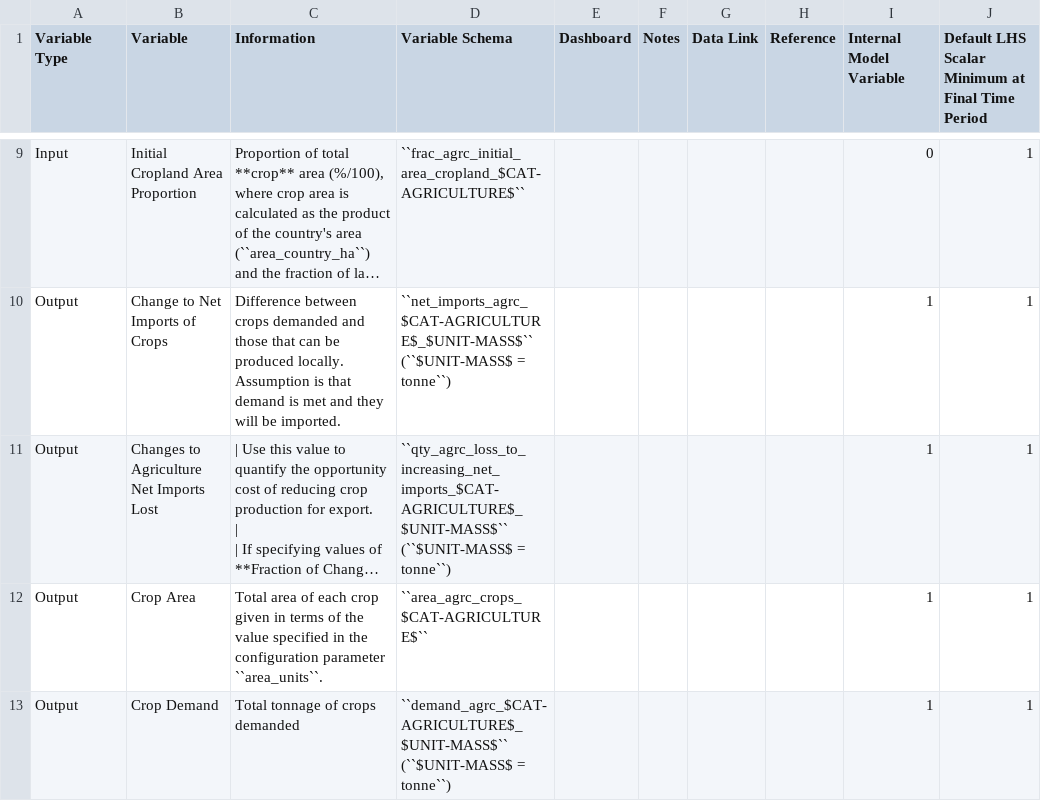
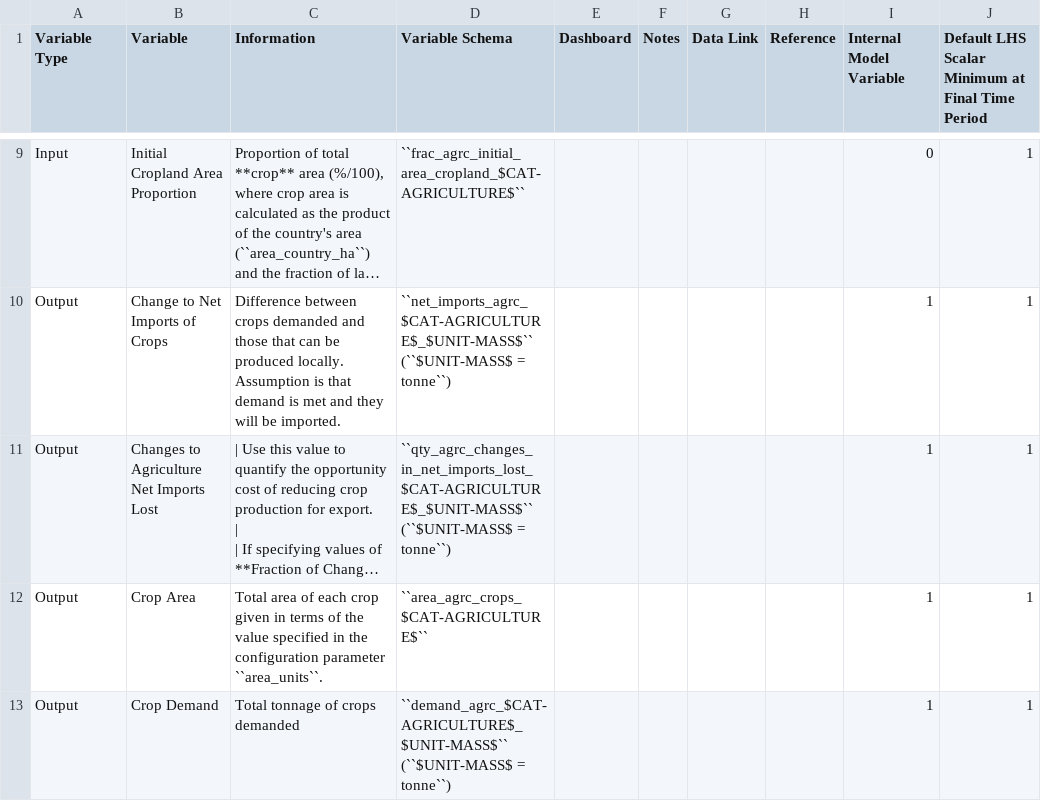
Before and after one commit to jarojasag/lac_decarbonization, a CSV file: docs/source/csvs/table_varreqs_by_category_af_agrc.csv, drawn as a sheet; only a part is shown, gaps mark what is left out; long unchanged cells end in …; the diff names each change by its address in the sheet, - before the commit and + after, or states it on an @@ line.

Commit message:
fixed output variable schema

```diff
--- a/docs/source/csvs/table_varreqs_by_category_af_agrc.csv
+++ b/docs/source/csvs/table_varreqs_by_category_af_agrc.csv
-D11 (Variable Schema): ``qty_agrc_loss_to_increasing_net_imports_$CAT-AGRICULTURE$_$UNIT-MASS$`` (``$UNIT-MASS$ =…
+D11 (Variable Schema): ``qty_agrc_changes_in_net_imports_lost_$CAT-AGRICULTURE$_$UNIT-MASS$`` (``$UNIT-MASS$ =…
```
Also changed, not shown: docs/source/csvs/table_varreqs_by_category_af_lvst.csv.
